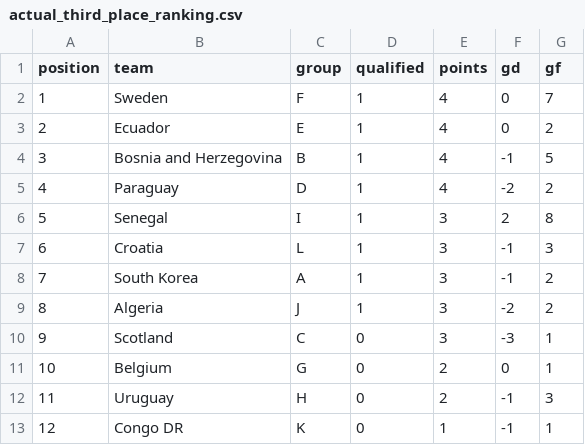
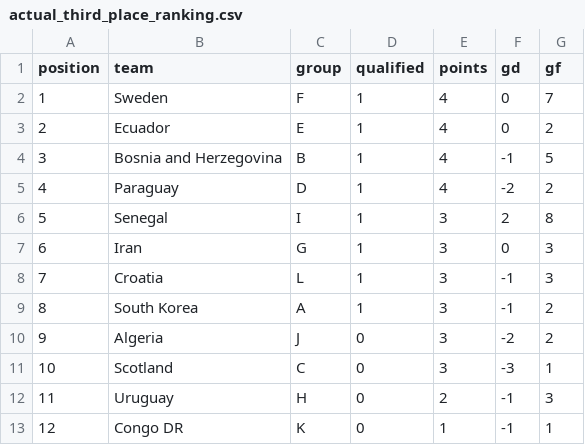
Before and after one commit to pedrosant-anna/bolao-copa-2026-x7q9p, a CSV file: data/scored_outputs/actual_third_place_ranking.csv, drawn as a sheet; removed rows and columns are numbered as before the commit, all else as after; the diff names each change by its address in the sheet, - before the commit and + after, or states it on an @@ line.

```diff
--- a/data/scored_outputs/actual_third_place_ranking.csv
+++ b/data/scored_outputs/actual_third_place_ranking.csv
+row 7: 6 | Iran | G | 1 | 3 | 0 | 3
@@ column A (position) renumbered between rows 8 and 11 @@
-D10 (qualified): 1
+D10 (qualified): 0
-row 11: 10 | Belgium | G | 0 | 2 | 0 | 1
```
Also changed, not shown: data/results/actual_results.csv, data/scored_outputs/group_position_points.csv, 5 other files.
